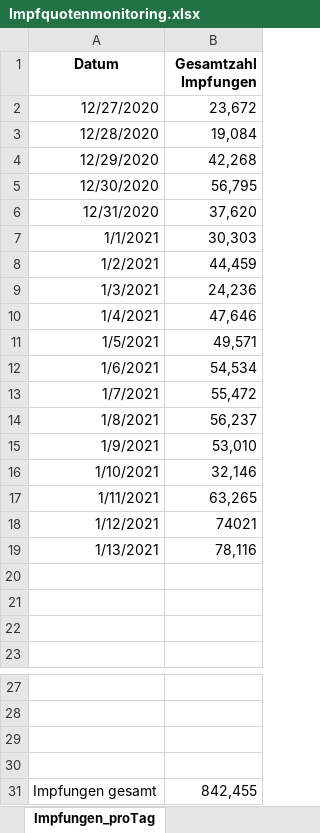
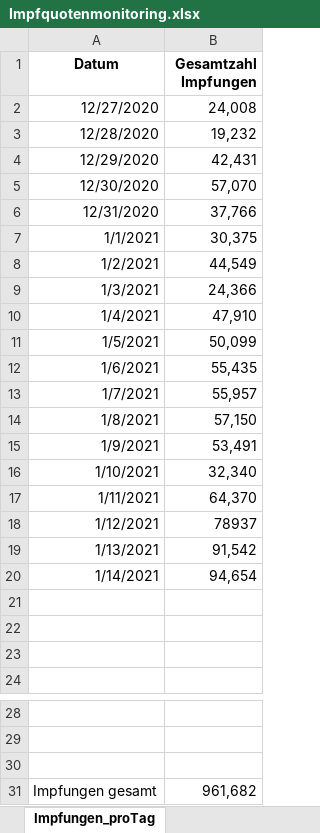
Before and after one commit to GarunWindtotem/Auswertung_Covid_19, an Excel workbook: input/Impfquotenmonitoring.xlsx, sheet Impfungen_proTag, drawn as a sheet; only a part is shown, gaps mark what is left out; values as stored, in another font and other column widths than the file's, no borders; removed rows and columns are numbered as before the commit, all else as after; the diff names each change by its address in the sheet, - before the commit and + after, or states it on an @@ line.

```diff
--- a/input/Impfquotenmonitoring.xlsx (sheet Impfungen_proTag)
+++ b/input/Impfquotenmonitoring.xlsx (sheet Impfungen_proTag)
-B2 (Gesamtzahl Impfungen): 23,672
+B2 (Gesamtzahl Impfungen): 24,008
-B3 (Gesamtzahl Impfungen): 19,084
+B3 (Gesamtzahl Impfungen): 19,232
-B4 (Gesamtzahl Impfungen): 42,268
+B4 (Gesamtzahl Impfungen): 42,431
-B5 (Gesamtzahl Impfungen): 56,795
+B5 (Gesamtzahl Impfungen): 57,070
-B6 (Gesamtzahl Impfungen): 37,620
+B6 (Gesamtzahl Impfungen): 37,766
-B7 (Gesamtzahl Impfungen): 30,303
+B7 (Gesamtzahl Impfungen): 30,375
-B8 (Gesamtzahl Impfungen): 44,459
+B8 (Gesamtzahl Impfungen): 44,549
-B9 (Gesamtzahl Impfungen): 24,236
+B9 (Gesamtzahl Impfungen): 24,366
-B10 (Gesamtzahl Impfungen): 47,646
+B10 (Gesamtzahl Impfungen): 47,910
-B11 (Gesamtzahl Impfungen): 49,571
+B11 (Gesamtzahl Impfungen): 50,099
-B12 (Gesamtzahl Impfungen): 54,534
+B12 (Gesamtzahl Impfungen): 55,435
-B13 (Gesamtzahl Impfungen): 55,472
+B13 (Gesamtzahl Impfungen): 55,957
-B14 (Gesamtzahl Impfungen): 56,237
+B14 (Gesamtzahl Impfungen): 57,150
-B15 (Gesamtzahl Impfungen): 53,010
+B15 (Gesamtzahl Impfungen): 53,491
-B16 (Gesamtzahl Impfungen): 32,146
+B16 (Gesamtzahl Impfungen): 32,340
-B17 (Gesamtzahl Impfungen): 63,265
+B17 (Gesamtzahl Impfungen): 64,370
-B18 (Gesamtzahl Impfungen): 74021
+B18 (Gesamtzahl Impfungen): 78937
-B19 (Gesamtzahl Impfungen): 78,116
+B19 (Gesamtzahl Impfungen): 91,542
+row 20: 1/14/2021 | 94,654
-row 30: (empty)
-B31 (Gesamtzahl Impfungen): 842,455
+B31 (Gesamtzahl Impfungen): 961,682
```
Also changed, not shown: sheet Impfungen_bis_einschl_14.01.21, sheet Erläuterung, other sheet tabs, 27 other files.
